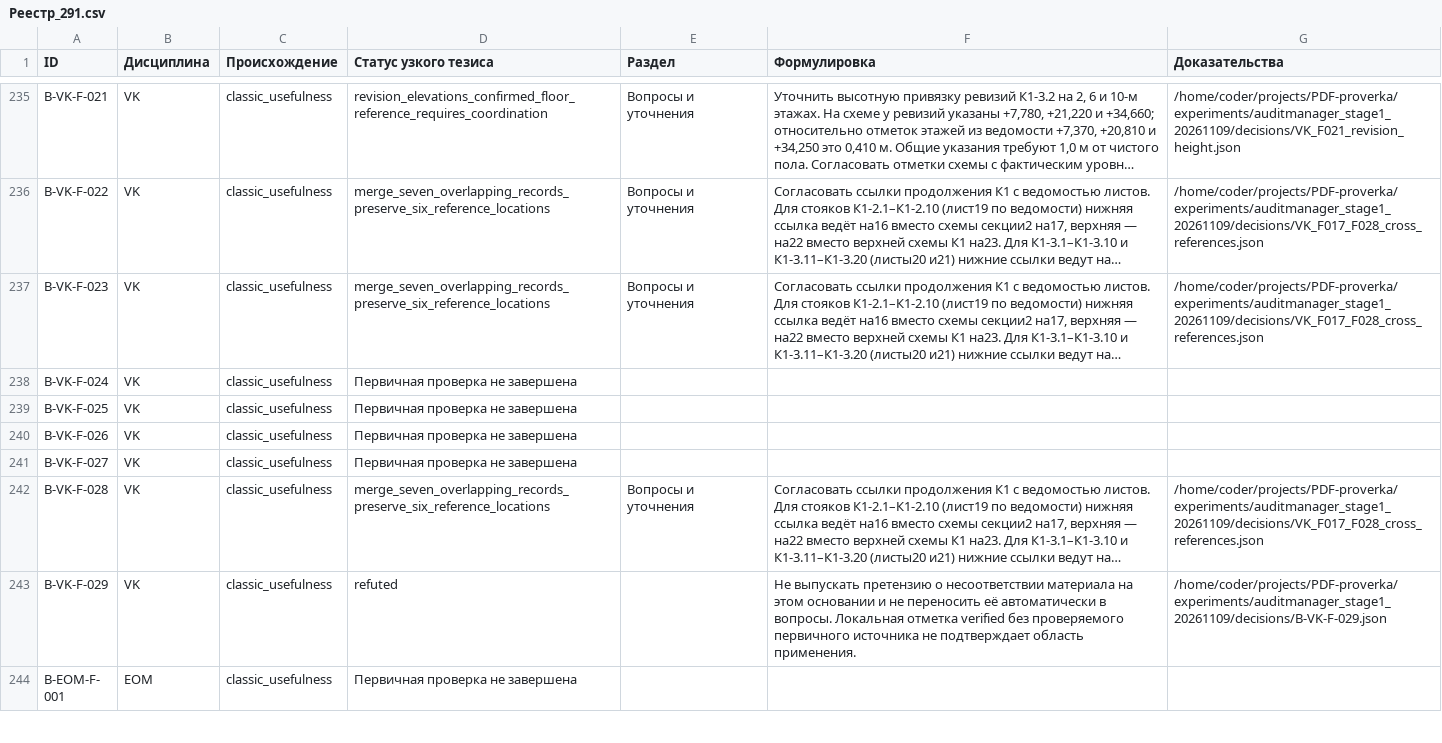
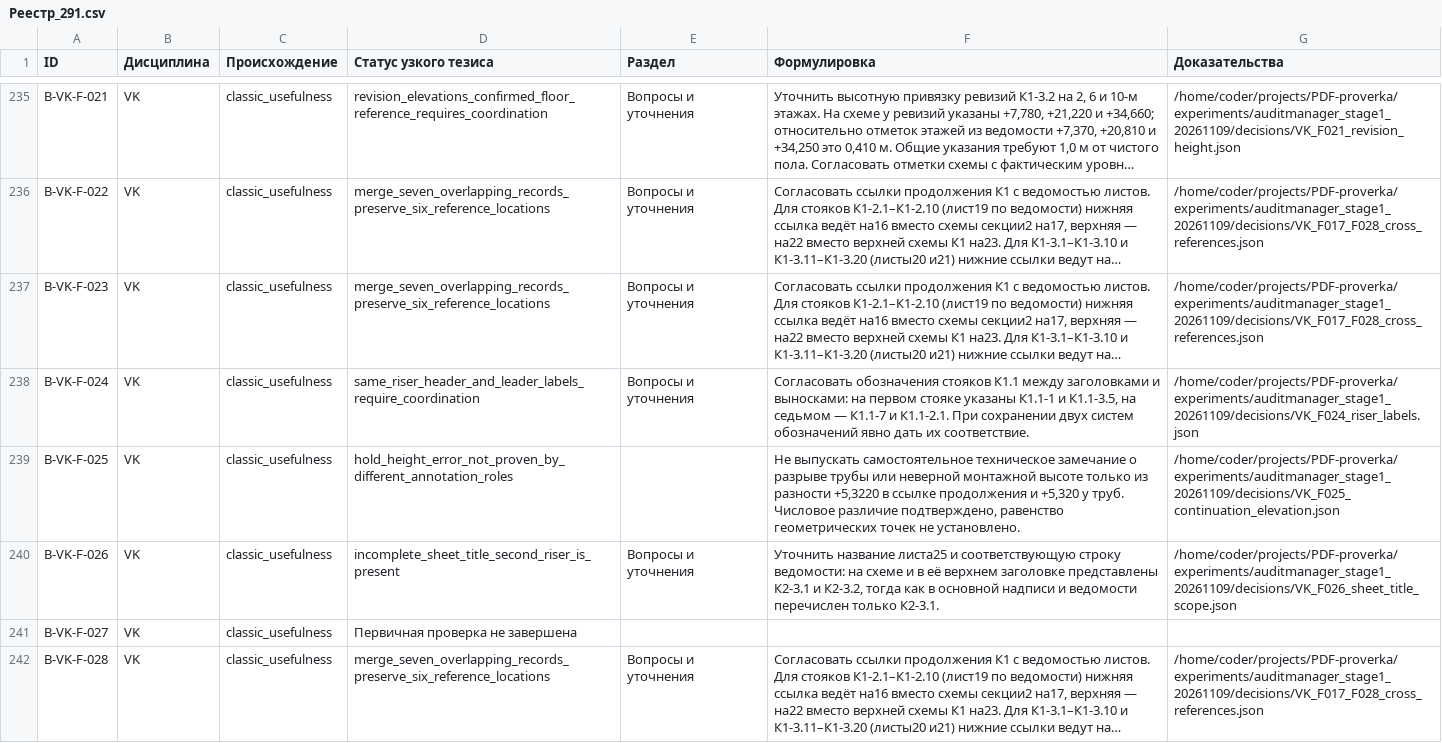
Before and after one commit to SU10KAZ/PDF-proverka, a CSV file: experiments/auditmanager_stage1_20261109/consolidated/Реестр_291.csv, drawn as a sheet; only a part is shown, gaps mark what is left out; the shorter side is filled out with more unchanged rows; long unchanged cells end in …; the diff names each change by its address in the sheet, - before the commit and + after, or states it on an @@ line.

```diff
--- a/experiments/auditmanager_stage1_20261109/consolidated/Реестр_291.csv
+++ b/experiments/auditmanager_stage1_20261109/consolidated/Реестр_291.csv
-D238 (Статус узкого тезиса): Первичная проверка не завершена
+D238 (Статус узкого тезиса): same_riser_header_and_leader_labels_require_coordination
-E238 (Раздел): (empty)
+E238 (Раздел): Вопросы и уточнения
-F238 (Формулировка): (empty)
+F238 (Формулировка): Согласовать обозначения стояков К1.1 между заголовками и выносками: на первом стояке указаны К1.1-1 и К1.1-3.5, на седьмом — К1.1-7 и К1.1-2.1. При сохранении двух систем обозначений явно дать их соответствие.
-G238 (Доказательства): (empty)
+G238 (Доказательства): /home/coder/projects/PDF-proverka/experiments/auditmanager_stage1_20261109/decisions/VK_F024_riser_labels.json
-D239 (Статус узкого тезиса): Первичная проверка не завершена
+D239 (Статус узкого тезиса): hold_height_error_not_proven_by_different_annotation_roles
-F239 (Формулировка): (empty)
+F239 (Формулировка): Не выпускать самостоятельное техническое замечание о разрыве трубы или неверной монтажной высоте только из разности +5,3220 в ссылке продолжения и +5,320 у труб. Числовое различие подтверждено, равенство геометрических точек не установлено.
-G239 (Доказательства): (empty)
+G239 (Доказательства): /home/coder/projects/PDF-proverka/experiments/auditmanager_stage1_20261109/decisions/VK_F025_continuation_elevation.json
-D240 (Статус узкого тезиса): Первичная проверка не завершена
+D240 (Статус узкого тезиса): incomplete_sheet_title_second_riser_is_present
-E240 (Раздел): (empty)
+E240 (Раздел): Вопросы и уточнения
-F240 (Формулировка): (empty)
+F240 (Формулировка): Уточнить название листа25 и соответствующую строку ведомости: на схеме и в её верхнем заголовке представлены К2-3.1 и К2-3.2, тогда как в основной надписи и ведомости перечислен только К2-3.1.
-G240 (Доказательства): (empty)
+G240 (Доказательства): /home/coder/projects/PDF-proverka/experiments/auditmanager_stage1_20261109/decisions/VK_F026_sheet_title_scope.json
```
Also changed, not shown: 6 other files.
